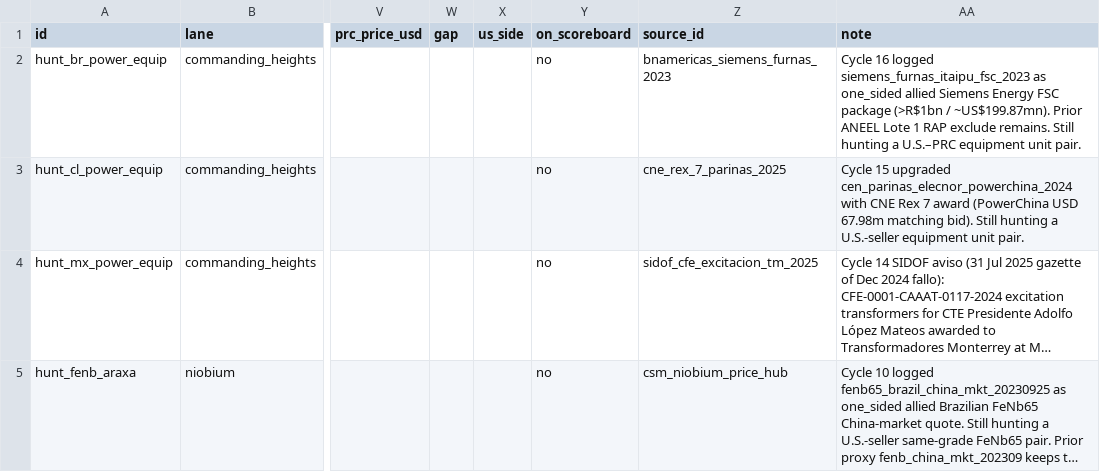
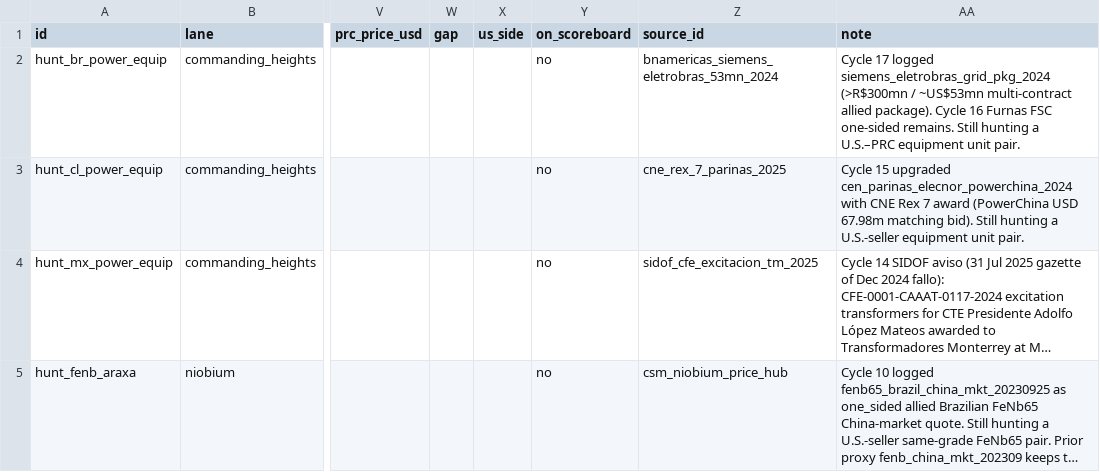
Before and after one commit to blpetrihos-hub/buy-side-net, a CSV file: data/codebook/observations.csv, drawn as a sheet; only a part is shown, gaps mark what is left out; long unchanged cells end in …; the diff covers the shown part only; the diff names each change by its address in the sheet, - before the commit and + after, or states it on an @@ line.

```diff
--- a/data/codebook/observations.csv
+++ b/data/codebook/observations.csv
-Z2 (source_id): bnamericas_siemens_furnas_2023
+Z2 (source_id): bnamericas_siemens_eletrobras_53mn_2024
-AA2 (note): Cycle 16 logged siemens_furnas_itaipu_fsc_2023 as one_sided allied Siemens Energy FSC package (>R$1bn / ~US$199.87mn). Prior ANEEL Lote 1 RAP exclude remains. Still…
+AA2 (note): Cycle 17 logged siemens_eletrobras_grid_pkg_2024 (>R$300mn / ~US$53mn multi-contract allied package). Cycle 16 Furnas FSC one-sided remains. Still…
```
Also changed, not shown: 1 added row elsewhere in this file, 8 other files.
